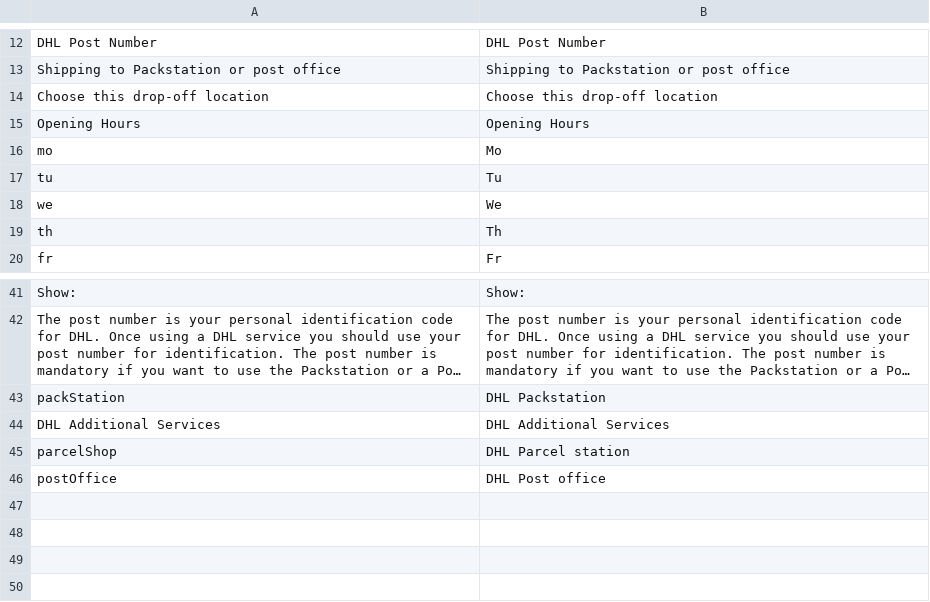
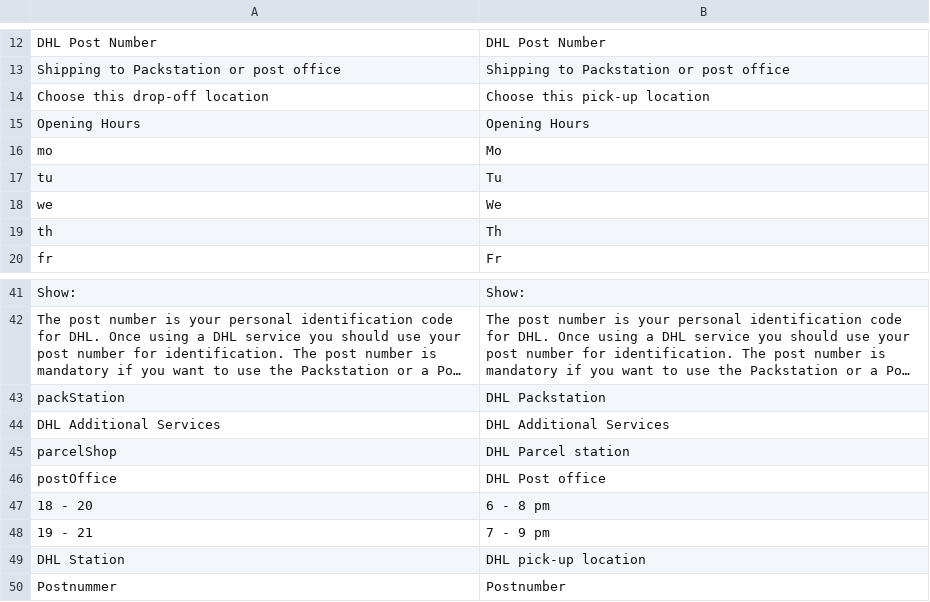
Before and after one commit to netresearch/dhl-location-finder-m1, a CSV file: src/app/locale/en_US/Dhl_LocationFinder.csv, drawn as a sheet; only a part is shown, gaps mark what is left out; long unchanged cells end in ….

Commit message:
DHLPSF-34: change tooltip, styling , add translation

```diff
--- a/src/app/locale/en_US/Dhl_LocationFinder.csv
+++ b/src/app/locale/en_US/Dhl_LocationFinder.csv
@@ -13,3 +13,3 @@
 "Shipping to Packstation or post office","Shipping to Packstation or post office"
-"Choose this drop-off location","Choose this drop-off location"
+"Choose this drop-off location","Choose this pick-up location"
 "Opening Hours","Opening Hours"
@@ -46 +46,5 @@
 "postOffice","DHL Post office"
+"18 - 20","6 - 8 pm"
+"19 - 21","7 - 9 pm"
+"DHL Station","DHL pick-up location"
+"Postnummer","Postnumber"
```
Also changed, not shown: src/app/locale/de_DE/Dhl_LocationFinder.csv, 4 other files.
